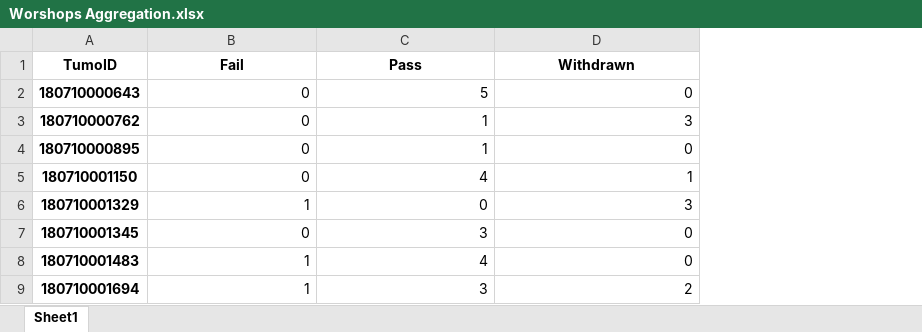
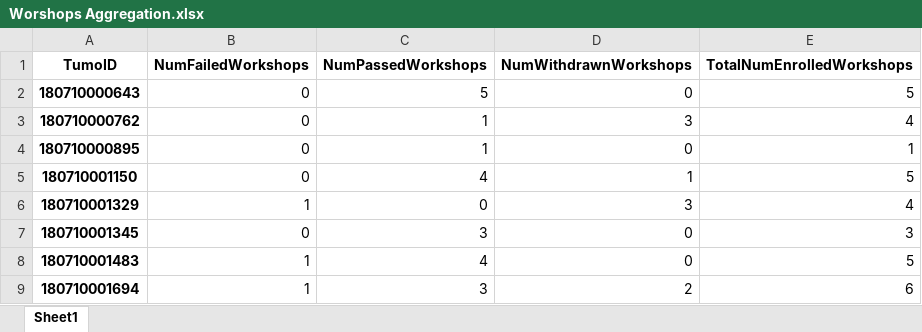
Before and after one commit to rPrinceA495/tumo-fdi-model, an Excel workbook: data/pedagogic engagement/workshops and masterlabs/Worshops Aggregation.xlsx, sheet Sheet1, drawn as a sheet; only a part is shown; values as stored, in another font and other column widths than the file's, no borders; the diff names each change by its address in the sheet, - before the commit and + after, or states it on an @@ line.

Commit message:
reaggregate workshop/masterlabs enrolled by pass status

```diff
--- a/data/pedagogic engagement/workshops and masterlabs/Worshops Aggregation.xlsx (sheet Sheet1)
+++ b/data/pedagogic engagement/workshops and masterlabs/Worshops Aggregation.xlsx (sheet Sheet1)
+column E (TotalNumEnrolledWorkshops), rows 2-9: 5 | 4 | 1 | 5 | 4 | 3 | 5 | 6
-B1: Fail
+B1: NumFailedWorkshops
-C1: Pass
+C1: NumPassedWorkshops
-D1: Withdrawn
+D1: NumWithdrawnWorkshops
```
Also changed, not shown: 1 other file.
